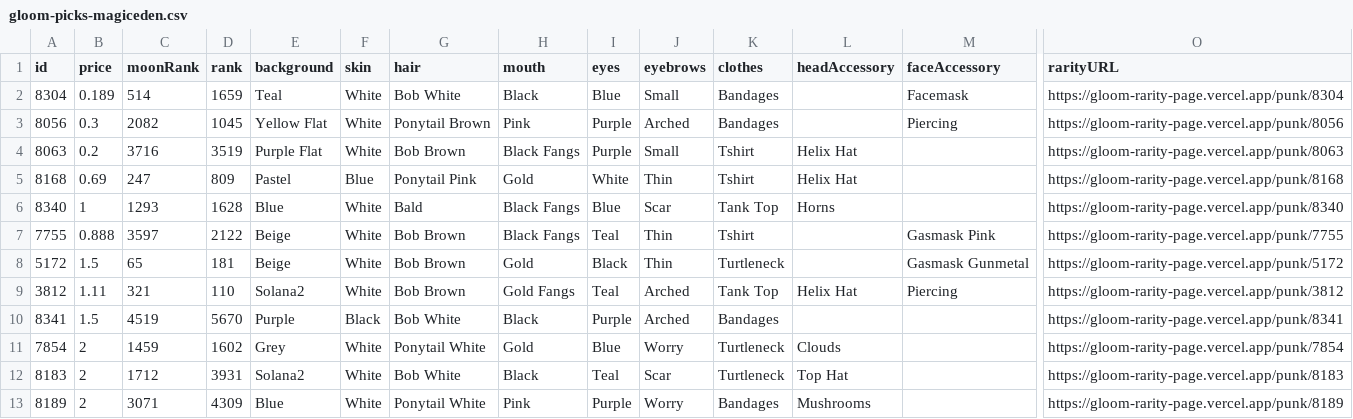
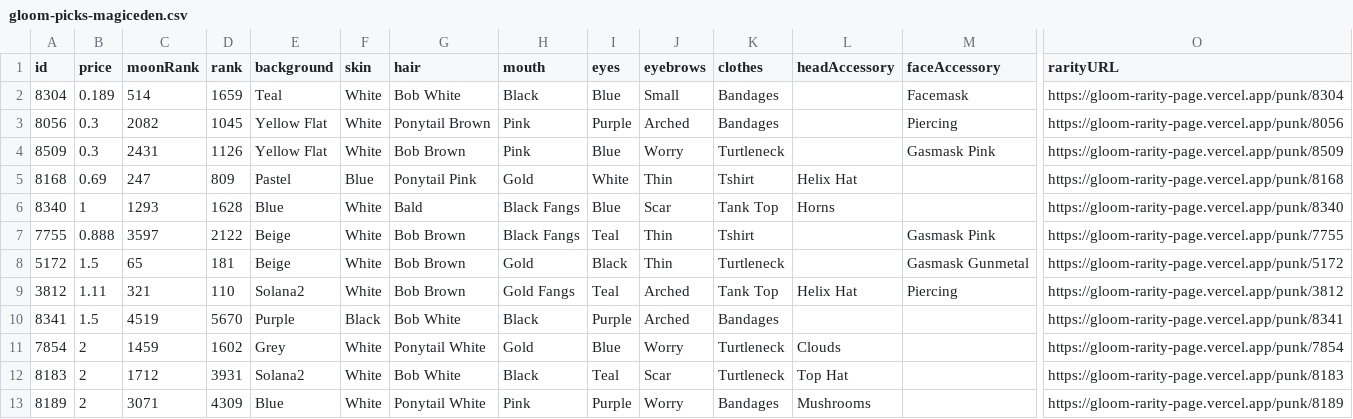
Before and after one commit to braposo/gloom-monitor, a CSV file: gloom-picks-magiceden.csv, drawn as a sheet; only a part is shown, gaps mark what is left out; removed rows and columns are numbered as before the commit, all else as after; rows hold the shown columns only; the diff names each change by its address in the sheet, - before the commit and + after, or states it on an @@ line.

Commit message:
Flat: latest data (2021-12-09T20:23:27.425Z) {   "date": "2021-12-09T20:23:27.425Z",   "files": [     {       "name": "gloom-data-magiceden.csv",       "deltaBytes": 659,       "source": "https://api-mainnet.magiceden.io/rpc/getListedNFTsByQuery?q=%7B%22%24match%22%3A%7B%22collectionSymbol%22%3A%22gloom_punk_club%22%7D%2C%22%24sort%22%3A%7B%22takerAmount%22%3A1%2C%22createdAt%22%3A-1%7D%7D"     },     {       "name": "gloom-picks-magiceden.csv",       "deltaBytes": -2,       "source": "https://api-mainnet.magiceden.io/rpc/getListedNFTsByQuery?q=%7B%22%24match%22%3A%7B%22collectionSymbol%22%3A%22gloom_punk_club%22%7D%2C%22%24sort%22%3A%7B%22takerAmount%22%3A1%2C%22createdAt%22%3A-1%7D%7D"     },     {       "name": "gloom-data-solanart.csv",       "deltaBytes": -212,       "source": "https://qzlsklfacc.medianetwork.cloud/nft_for_sale?collection=gloompunk"     }   ] }

```diff
--- a/gloom-picks-magiceden.csv
+++ b/gloom-picks-magiceden.csv
-row 4: 8063 | 0.2 | 3716 | 3519 | Purple Flat | White | Bob Brown | Black Fangs | Purple | Small | Tshirt | Helix Hat |  | https://gloom-rarity-page.vercel.app/punk/8063
+row 4: 8509 | 0.3 | 2431 | 1126 | Yellow Flat | White | Bob Brown | Pink | Blue | Worry | Turtleneck |  | Gasmask Pink | https://gloom-rarity-page.vercel.app/punk/8509
```
Also changed, not shown: gloom-data-magiceden.csv, gloom-data-solanart.csv.
